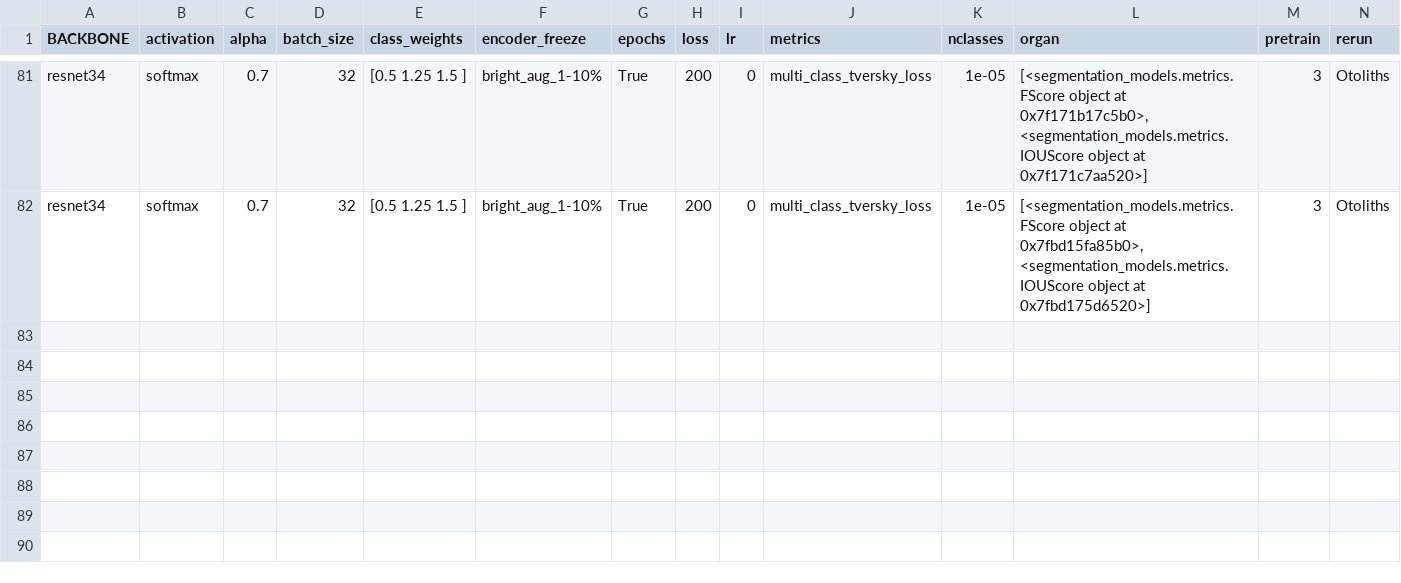
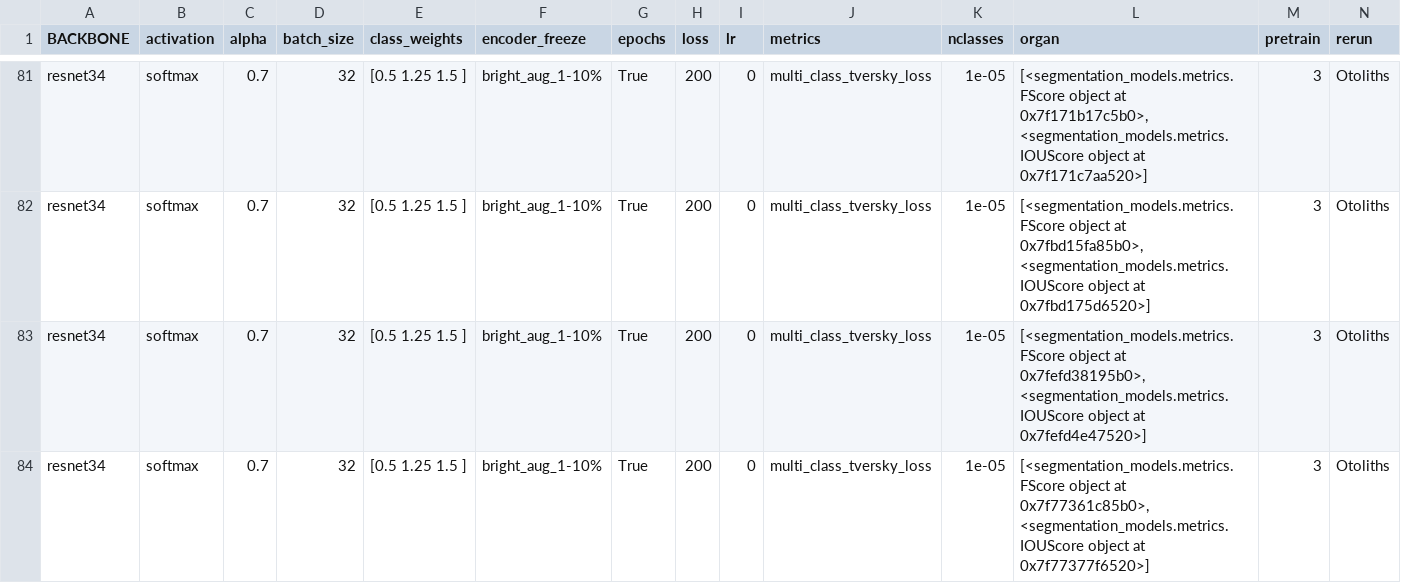
Before and after one commit to wahabk/ctfishpy, a CSV file: output/Model/trainingParameters.csv, drawn as a sheet; only a part is shown, gaps mark what is left out; rows hold the shown columns only; the diff names each change by its address in the sheet, - before the commit and + after, or states it on an @@ line.

Commit message:
final brightness augmentation test

```diff
--- a/output/Model/trainingParameters.csv
+++ b/output/Model/trainingParameters.csv
+row 83: resnet34 | softmax | 0.7 | 32 | [0.5 1.25 1.5 ] | bright_aug_1-10% | True | 200 | 0 | multi_class_tversky_loss | 1e-05 | [<segmentation_models.metrics.FScore object at 0x7fefd38195b0>, <segmentation_models.metrics.IOUScore object at 0x7fefd4e47520>] | 3 | Otoliths
+row 84: resnet34 | softmax | 0.7 | 32 | [0.5 1.25 1.5 ] | bright_aug_1-10% | True | 200 | 0 | multi_class_tversky_loss | 1e-05 | [<segmentation_models.metrics.FScore object at 0x7f77361c85b0>, <segmentation_models.metrics.IOUScore object at 0x7f77377f6520>] | 3 | Otoliths
```
Also changed, not shown: 6 other files.
